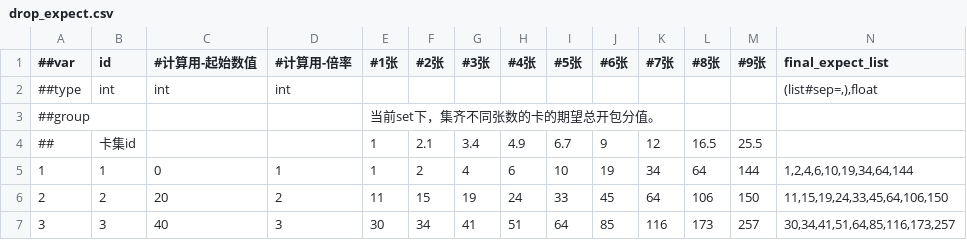
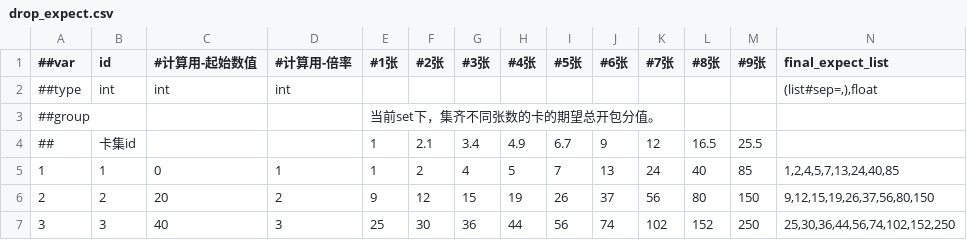
Before and after one commit to dengzhilei/app_comment_collect, a CSV file: MG_project/album/album_config/drop_expect.csv, drawn as a sheet; only a part is shown; the diff covers the shown part only.

```diff
--- a/MG_project/album/album_config/drop_expect.csv
+++ b/MG_project/album/album_config/drop_expect.csv
@@ -4,4 +4,4 @@
 "##","卡集id","","",1,2.1,3.4,4.9,6.7,9,12,16.5,25.5,""
-1,1,0,1,1,2,4,6,10,19,34,64,144,"1,2,4,6,10,19,34,64,144"
-2,2,20,2,11,15,19,24,33,45,64,106,150,"11,15,19,24,33,45,64,106,150"
-3,3,40,3,30,34,41,51,64,85,116,173,257,"30,34,41,51,64,85,116,173,257"
+1,1,0,1,1,2,4,5,7,13,24,40,85,"1,2,4,5,7,13,24,40,85"
+2,2,20,2,9,12,15,19,26,37,56,80,150,"9,12,15,19,26,37,56,80,150"
+3,3,40,3,25,30,36,44,56,74,102,152,250,"25,30,36,44,56,74,102,152,250"
```
Also changed, not shown: 84 edited cells elsewhere in this file, MG_project/album/album_config/drop_rate_change.csv, 3 other files.
